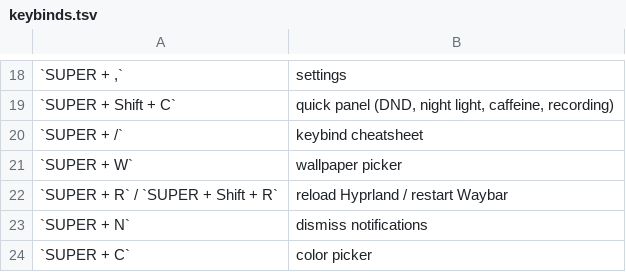
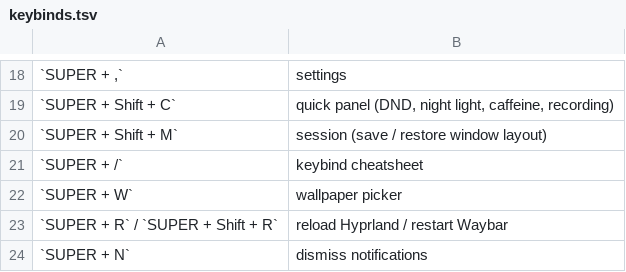
Before and after one commit to ugolnikov/gothic-dots, a TSV file: config/hypr/keybinds.tsv, drawn as a sheet; only a part is shown, gaps mark what is left out; the shorter side is filled out with more unchanged rows; the diff names each change by its address in the sheet, - before the commit and + after, or states it on an @@ line.

Commit message:
feat(session): save and restore the window layout
Add session.sh: snapshot every mapped window with its workspace (named
special workspaces included), tiled/floating state, geometry, pin,
fullscreen, and the argv and cwd read from /proc. Restore matches open
windows by class and puts them back, launches the missing ones with
their exact argv (no eval), waits for their windows and never closes
anything; --dry-run prints the plan. save keeps a copy as last.

Wire it to SUPER + Shift + M, the settings center and the docs, and
cover save/list/show/delete/restore/menu with bats tests driven by a
stubbed hyprctl, a throwaway /proc and a logging setsid.

```diff
--- a/config/hypr/keybinds.tsv
+++ b/config/hypr/keybinds.tsv
+row 20: `SUPER + Shift + M` | session (save / restore window layout)
```
Also changed, not shown: 7 other files.
